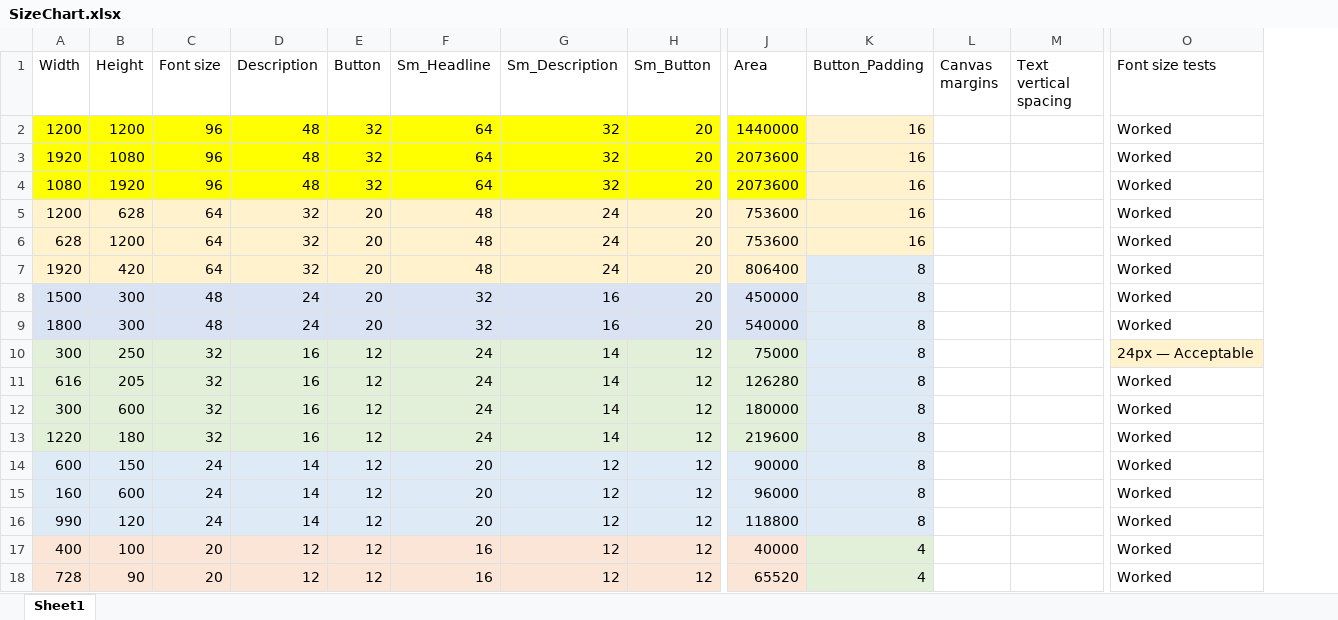
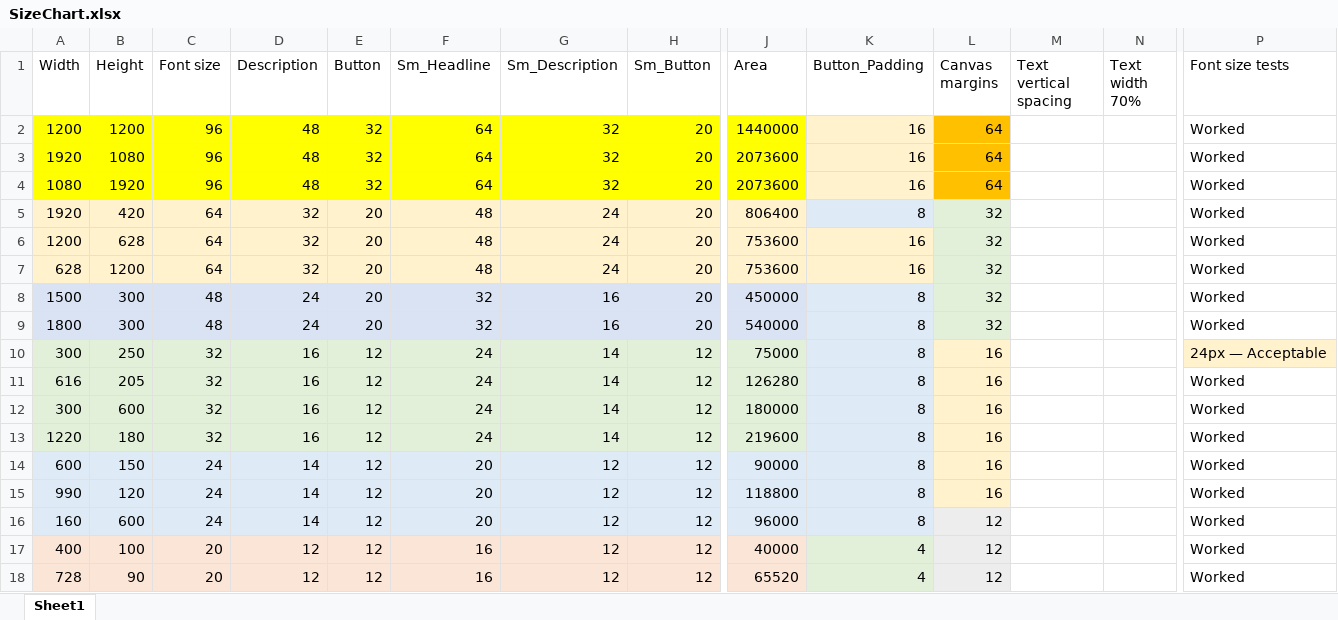
Before and after one commit to squiffel/spglobal-portal-creator, an Excel workbook: SizeChart.xlsx, sheet Sheet1, drawn as a sheet; only a part is shown, gaps mark what is left out; values as stored, in another font and other column widths than the file's, no borders; removed rows and columns are numbered as before the commit, all else as after; rows hold the shown columns only; the diff names each change by its address in the sheet, - before the commit and + after, or states it on an @@ line.

```diff
--- a/SizeChart.xlsx (sheet Sheet1)
+++ b/SizeChart.xlsx (sheet Sheet1)
+column N (Text width 70%), empty
-L2:L4 (Canvas margins): (empty)
+L2:L4 (Canvas margins): 64
-L2:L4 fill: none
+L2:L4 fill: #FFC000
+row 5: 1920 | 420 | 64 | 32 | 20 | 48 | 24 | 20 | 806400 | 8 | 32 |  |  | Worked
-L6:L7 (Canvas margins): (empty)
+L6:L7 (Canvas margins): 32
-L6:L7 fill: none
+L6:L7 fill: #E2F0D9
-row 7: 1920 | 420 | 64 | 32 | 20 | 48 | 24 | 20 | 806400 | 8 |  |  | Worked
-L8:L9 (Canvas margins): (empty)
+L8:L9 (Canvas margins): 32
-L8:L9 fill: none
+L8:L9 fill: #E2F0D9
-L10:L14 (Canvas margins): (empty)
+L10:L14 (Canvas margins): 16
-L10:L14 fill: none
+L10:L14 fill: #FFF2CC
-row 15: 160 | 600 | 24 | 14 | 12 | 20 | 12 | 12 | 96000 | 8 |  |  | Worked
-L15 (Canvas margins): (empty)
+L15 (Canvas margins): 16
-L15 fill: none
+L15 fill: #FFF2CC
+row 16: 160 | 600 | 24 | 14 | 12 | 20 | 12 | 12 | 96000 | 8 | 12 |  |  | Worked
-L17:L18 (Canvas margins): (empty)
+L17:L18 (Canvas margins): 12
-L17:L18 fill: none
+L17:L18 fill: #EDEDED
```
Also changed, not shown: formulas that keep their value, 2 other files.
